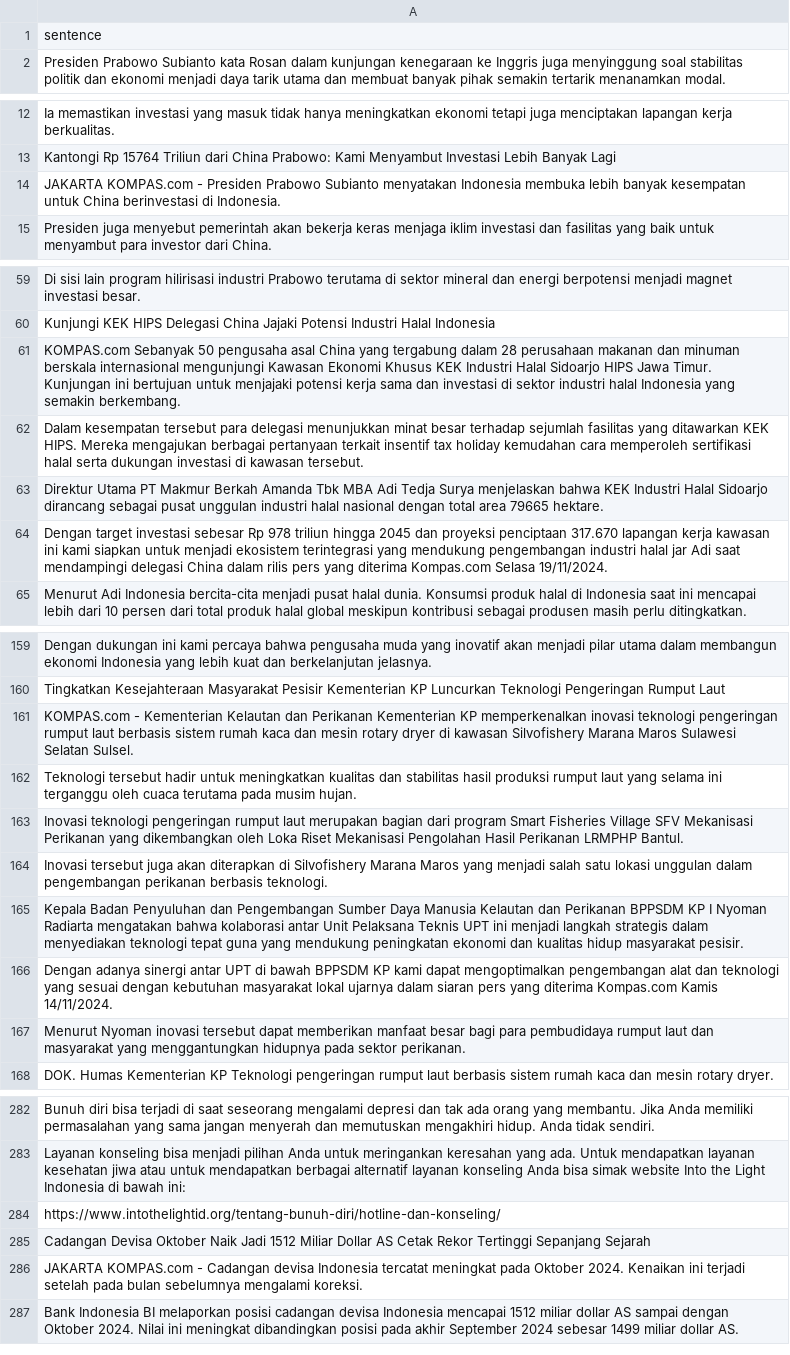
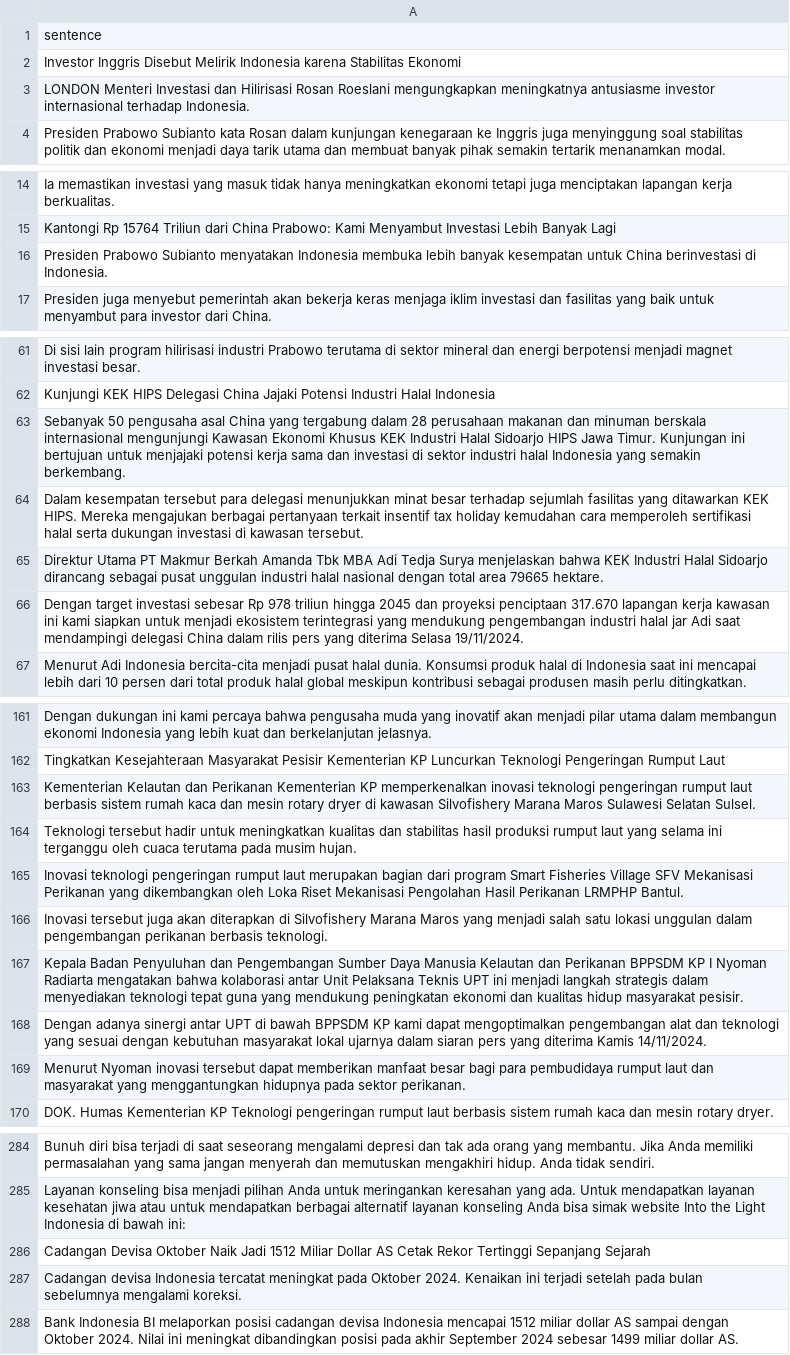
Before and after one commit to dhiiil/FinanceNewsNER, a CSV file: data/clean/splitted/unlabeled_satrio.csv, drawn as a sheet; only a part is shown, gaps mark what is left out; removed rows and columns are numbered as before the commit, all else as after; the diff covers the shown part only; the diff names each change by its address in the sheet, - before the commit and + after, or states it on an @@ line.

```diff
--- a/data/clean/splitted/unlabeled_satrio.csv
+++ b/data/clean/splitted/unlabeled_satrio.csv
+row 2: Investor Inggris Disebut Melirik Indonesia karena Stabilitas Ekonomi
+row 3: LONDON Menteri Investasi dan Hilirisasi Rosan Roeslani mengungkapkan meningkatnya antusiasme investor internasional terhadap Indonesia.
-A16: JAKARTA KOMPAS.com - Presiden Prabowo…
+A16: Presiden Prabowo…
-A63: KOMPAS.com Sebanyak 50…
+A63: Sebanyak 50…
-A66: …yang diterima Kompas.com Selasa 19/11/2024.
+A66: …yang diterima Selasa 19/11/2024.
-A163: KOMPAS.com - Kementerian Kelautan…
+A163: Kementerian Kelautan…
-A168: …yang diterima Kompas.com Kamis 14/11/2024.
+A168: …yang diterima Kamis 14/11/2024.
-row 284: https://www.intothelightid.org/tentang-bunuh-diri/hotline-dan-konseling/
-A287: JAKARTA KOMPAS.com - Cadangan devisa…
+A287: Cadangan devisa…
```
Also changed, not shown: 38 edited cells elsewhere in this file, data/clean/cleaned_news_unlabeled.csv, data/clean/splitted/unlabeled_hafiz.csv, 3 other files.
